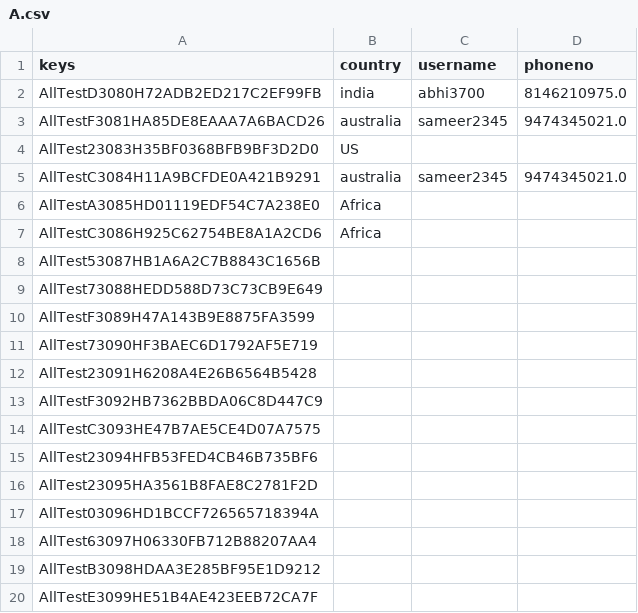
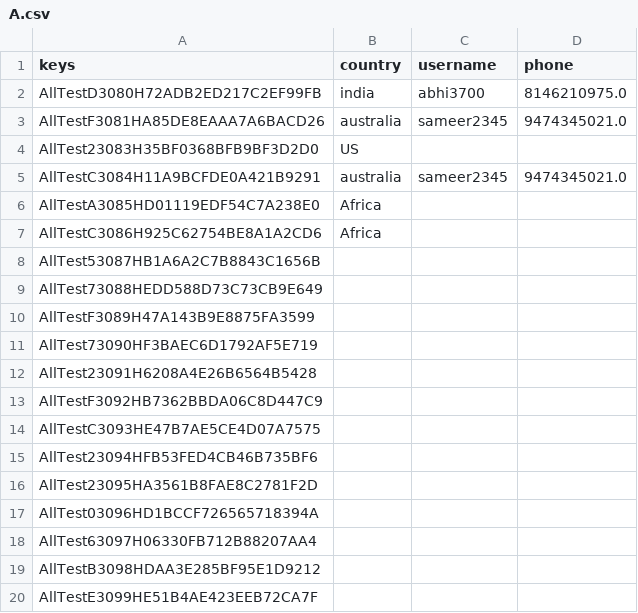
Before and after one commit to abhi3700/keyhub_bot, a CSV file: keys/A.csv, drawn as a sheet.

Commit message:
phoneno => phone

```diff
--- a/keys/A.csv
+++ b/keys/A.csv
@@ -1,2 +1,2 @@
-keys,country,username,phoneno
+keys,country,username,phone
 AllTestD3080H72ADB2ED217C2EF99FB,india,abhi3700,8146210975.0
```
Also changed, not shown: keys/D.csv.
